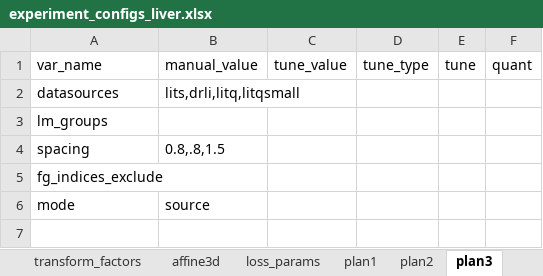
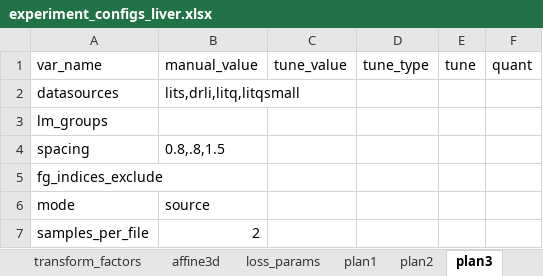
Before and after one commit to drusmanbashir/fran, an Excel workbook: configurations/experiment_configs_liver.xlsx, sheet plan3, drawn as a sheet; values as stored, in another font and other column widths than the file's, no borders; the diff names each change by its address in the sheet, - before the commit and + after, or states it on an @@ line.

```diff
--- a/configurations/experiment_configs_liver.xlsx (sheet plan3)
+++ b/configurations/experiment_configs_liver.xlsx (sheet plan3)
+row 7: samples_per_file | 2
```
Also changed, not shown: sheet dataset_params, sheet plan2, other sheet tabs, 15 other files.
